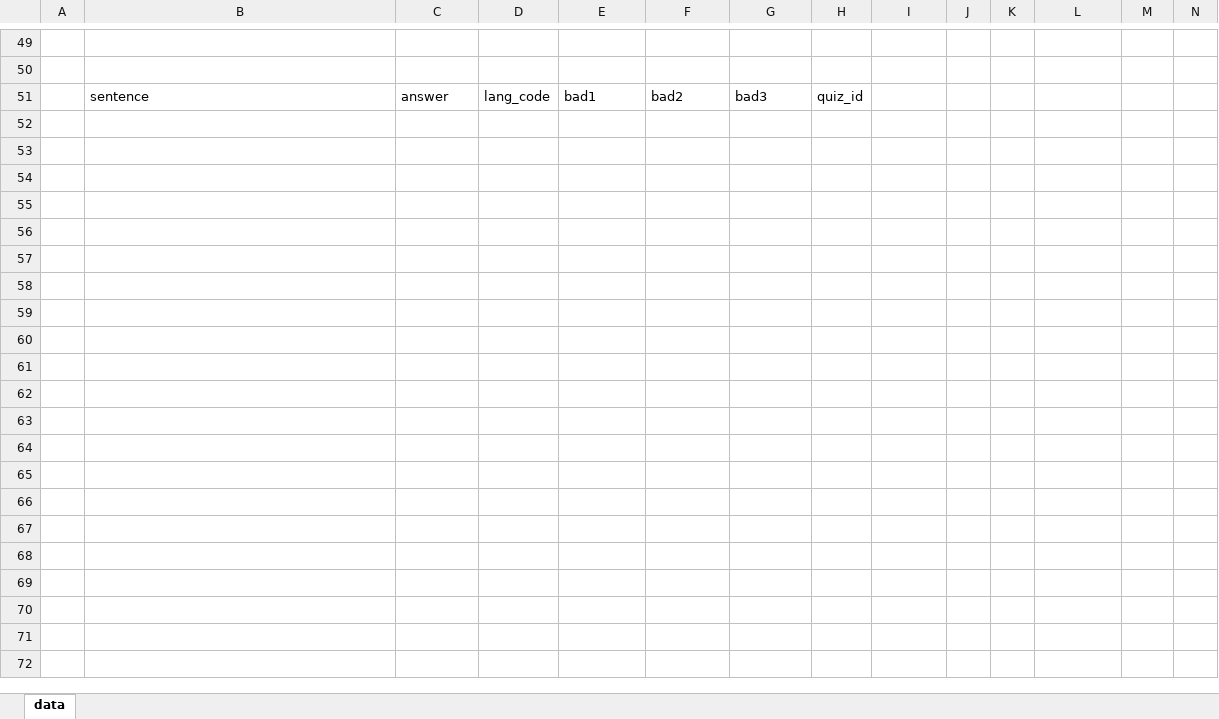
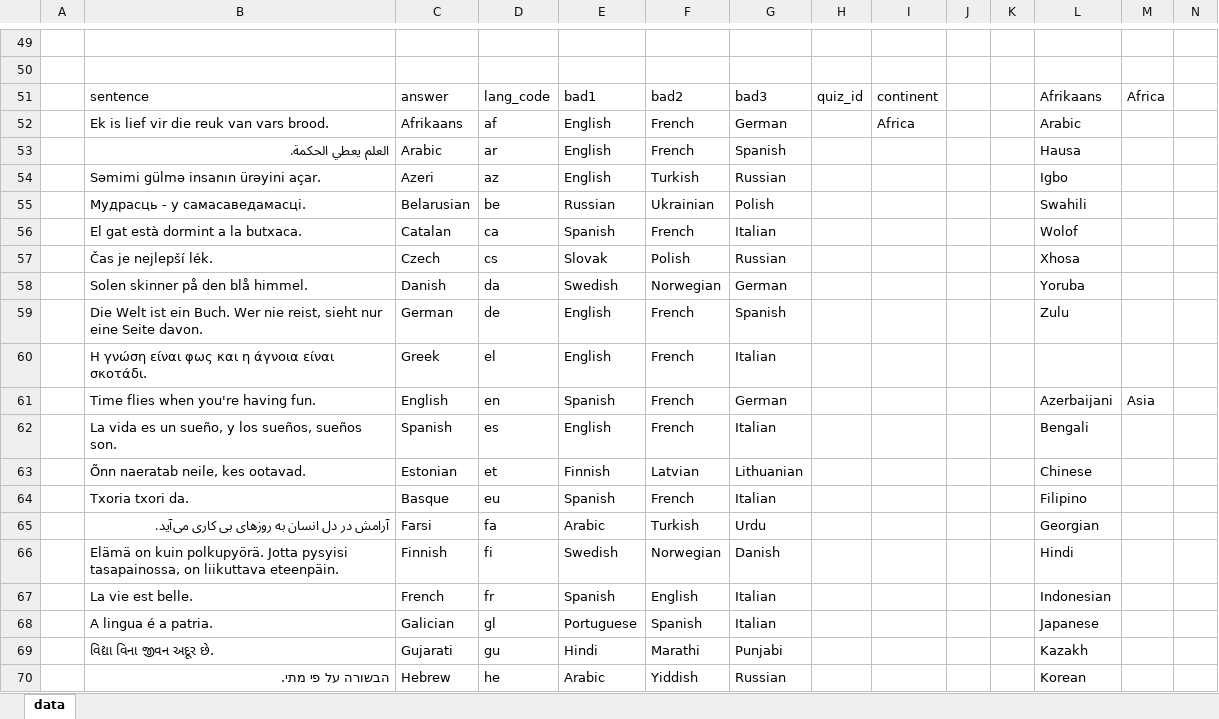
Before and after one commit to maelaubert56/Terraquiz, an Excel workbook: database/data_quizzes.xlsx, sheet data, drawn as a sheet; only a part is shown, gaps mark what is left out; values as stored, in another font and other column widths than the file's, no borders; rows hold the shown columns only; the diff covers the shown part only; the diff names each change by its address in the sheet, - before the commit and + after, or states it on an @@ line.

```diff
--- a/database/data_quizzes.xlsx (sheet data)
+++ b/database/data_quizzes.xlsx (sheet data)
-I51: (empty)
+I51: continent
-L51: (empty)
+L51: Afrikaans
-M51: (empty)
+M51: Africa
+row 52:  | Ek is lief vir die reuk van vars brood. | Afrikaans | af | English | French | German |  | Africa |  |  | Arabic
+row 53:  | العلم يعطي الحكمة. | Arabic | ar | English | French | Spanish |  |  |  |  | Hausa
+row 54:  | Səmimi gülmə insanın ürəyini açar. | Azeri | az | English | Turkish | Russian |  |  |  |  | Igbo
+row 55:  | Мудрасць - у самасаведамасці. | Belarusian | be | Russian | Ukrainian | Polish |  |  |  |  | Swahili
+row 56:  | El gat està dormint a la butxaca. | Catalan | ca | Spanish | French | Italian |  |  |  |  | Wolof
+row 57:  | Čas je nejlepší lék. | Czech | cs | Slovak | Polish | Russian |  |  |  |  | Xhosa
+row 58:  | Solen skinner på den blå himmel. | Danish | da | Swedish | Norwegian | German |  |  |  |  | Yoruba
+row 59:  | Die Welt ist ein Buch. Wer nie reist, sieht nur eine Seite davon. | German | de | English | French | Spanish |  |  |  |  | Zulu
+row 60:  | Η γνώση είναι φως και η άγνοια είναι σκοτάδι. | Greek | el | English | French | Italian
+row 61:  | Time flies when you're having fun. | English | en | Spanish | French | German |  |  |  |  | Azerbaijani | Asia
+row 62:  | La vida es un sueño, y los sueños, sueños son. | Spanish | es | English | French | Italian |  |  |  |  | Bengali
+row 63:  | Õnn naeratab neile, kes ootavad. | Estonian | et | Finnish | Latvian | Lithuanian |  |  |  |  | Chinese
+row 64:  | Txoria txori da. | Basque | eu | Spanish | French | Italian |  |  |  |  | Filipino
+row 65:  | آرامش در دل انسان به روزهای بی کاری می‌آید. | Farsi | fa | Arabic | Turkish | Urdu |  |  |  |  | Georgian
+row 66:  | Elämä on kuin polkupyörä. Jotta pysyisi tasapainossa, on liikuttava eteenpäin. | Finnish | fi | Swedish | Norwegian | Danish |  |  |  |  | Hindi
+row 67:  | La vie est belle. | French | fr | Spanish | English | Italian |  |  |  |  | Indonesian
+row 68:  | A lingua é a patria. | Galician | gl | Portuguese | Spanish | Italian |  |  |  |  | Japanese
+row 69:  | વિદ્યા વિના જીવન અદૂર છે. | Gujarati | gu | Hindi | Marathi | Punjabi |  |  |  |  | Kazakh
+row 70:  | הבשורה על פי מתי. | Hebrew | he | Arabic | Yiddish | Russian |  |  |  |  | Korean
```
Also changed, not shown: 63 added rows elsewhere in this sheet, 10 other files.
